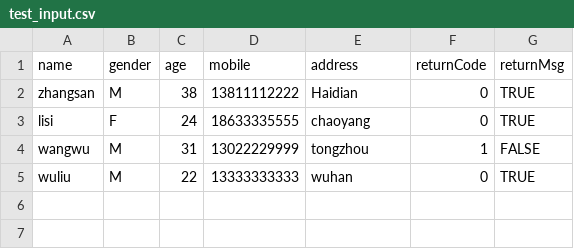
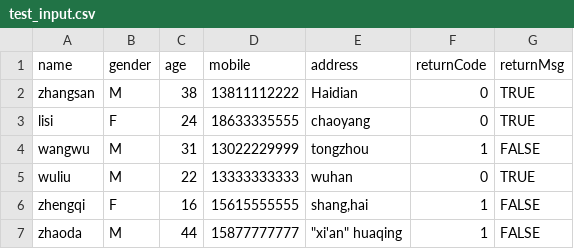
Before and after one commit to amethystzh/tryJRE6, a CSV file: Data/test_input.csv, drawn as a sheet.

Commit message:
test java8 new feature base64 encoder and decoder

```diff
--- a/Data/test_input.csv
+++ b/Data/test_input.csv
@@ -5 +5,3 @@ wangwu,M,31,13022229999,tongzhou,1,FALSE
 wuliu,M,22,13333333333,wuhan,0,TRUE
+zhengqi,F,16,15615555555,"shang,hai",1,FALSE
+zhaoda,M,44,15877777777,"""xi'an"" huaqing",1,FALSE
```
Also changed, not shown: 3 other files.
